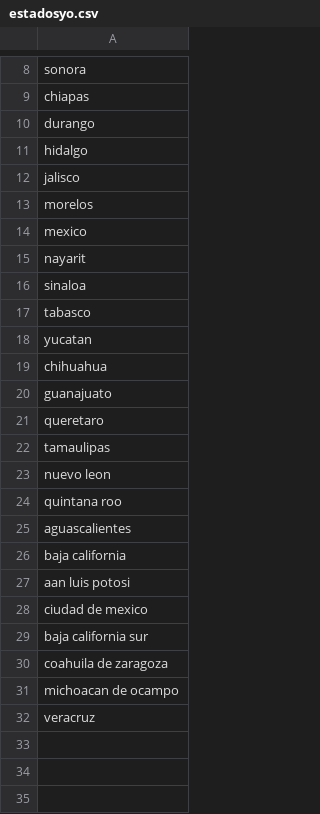
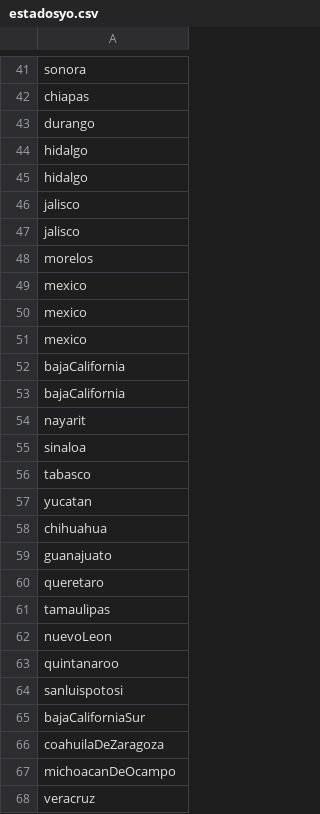
Before and after one commit to luismarioescobarrosalesciencias/Practicas-Bases-de-Datos-2022, a CSV file: ProyectoFInal/Datasets/estadosyo.csv, drawn as a sheet; only a part is shown, gaps mark what is left out; the diff covers the shown part only.

```diff
--- a/ProyectoFInal/Datasets/estadosyo.csv
+++ b/ProyectoFInal/Datasets/estadosyo.csv
@@ -11,2 +44,4 @@ durango
 hidalgo
+hidalgo
+jalisco
 jalisco
@@ -14,2 +49,6 @@ morelos
 mexico
+mexico
+mexico
+bajaCalifornia
+bajaCalifornia
 nayarit
@@ -22,11 +61,8 @@ queretaro
 tamaulipas
-nuevo leon
-quintana roo
-aguascalientes
-baja california
-aan luis potosi
-ciudad de mexico
-baja california sur
-coahuila de zaragoza
-michoacan de ocampo
+nuevoLeon
+quintanaroo
+sanluispotosi
+bajaCaliforniaSur
+coahuilaDeZaragoza
+michoacanDeOcampo
 veracruz
```
Also changed, not shown: 33 added rows elsewhere in this file, 5 other files.
